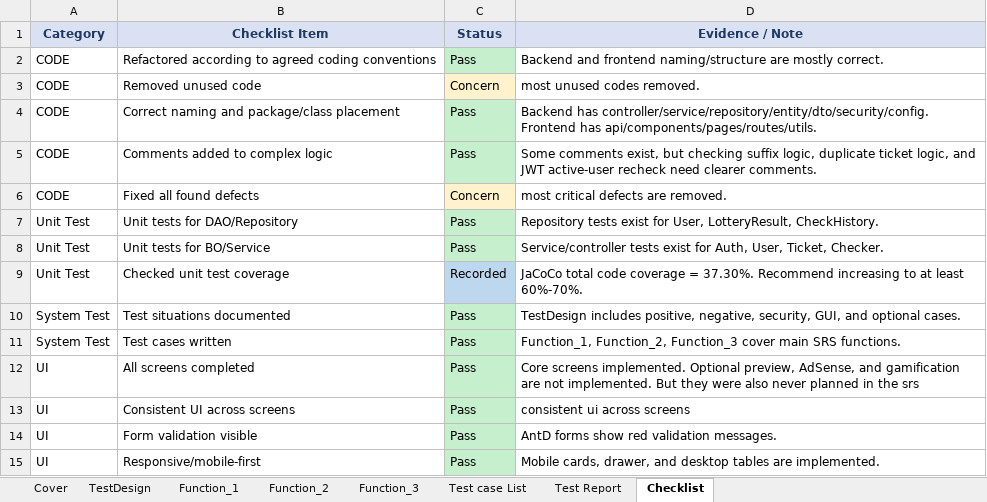
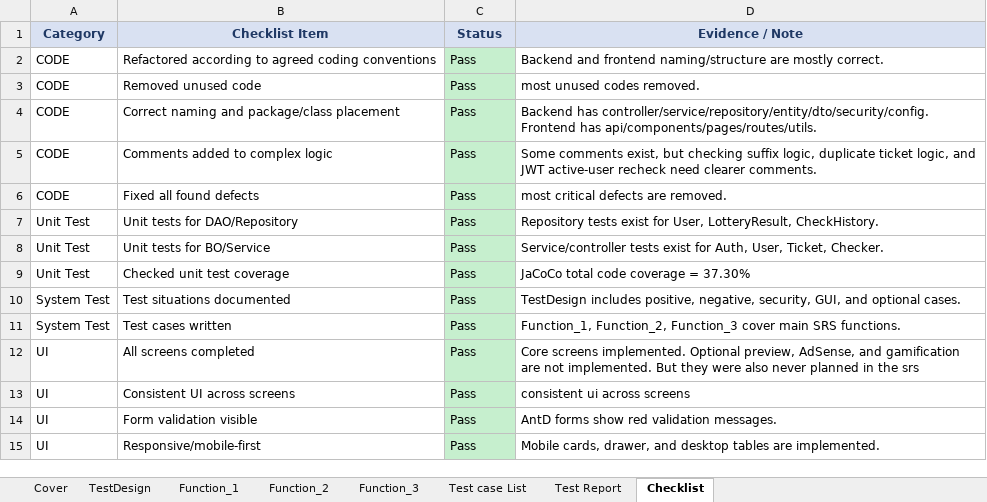
Before and after one commit to Stratoze/lab301, an Excel workbook: Task 5-8/HV_Test_Case_Populated.xlsx, sheet Checklist, drawn as a sheet; values as stored, in another font and other column widths than the file's, no borders; the diff names each change by its address in the sheet, - before the commit and + after, or states it on an @@ line.

Commit message:
renamed srs, add checklists, update test case populated, removed muda from manageuser

```diff
--- a/Task 5-8/HV_Test_Case_Populated.xlsx (sheet Checklist)
+++ b/Task 5-8/HV_Test_Case_Populated.xlsx (sheet Checklist)
-C3 (Status): Concern
+C3 (Status): Pass
-C3 fill: #FFF2CC
+C3 fill: #C6EFCE
-C6 (Status): Concern
+C6 (Status): Pass
-C6 fill: #FFF2CC
+C6 fill: #C6EFCE
-C9 (Status): Recorded
+C9 (Status): Pass
-C9 fill: #BDD7EE
+C9 fill: #C6EFCE
-D9 (Evidence / Note): …coverage = 37.30%. Recommend increasing to at least 60%-70%.
+D9 (Evidence / Note): …coverage = 37.30%
```
Also changed, not shown: sheet Test Report, 6 other files.
